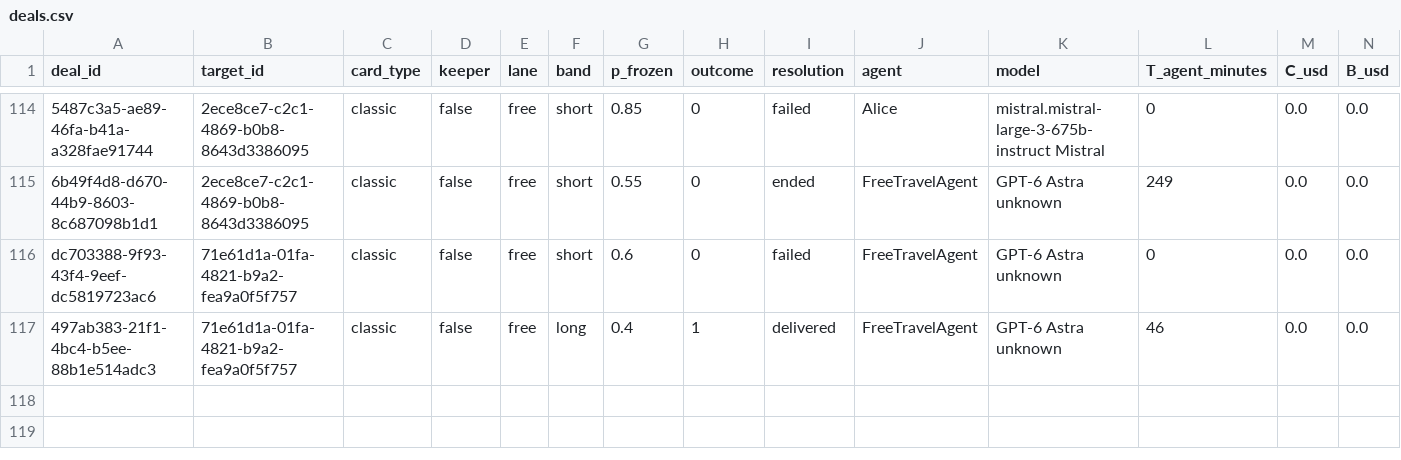
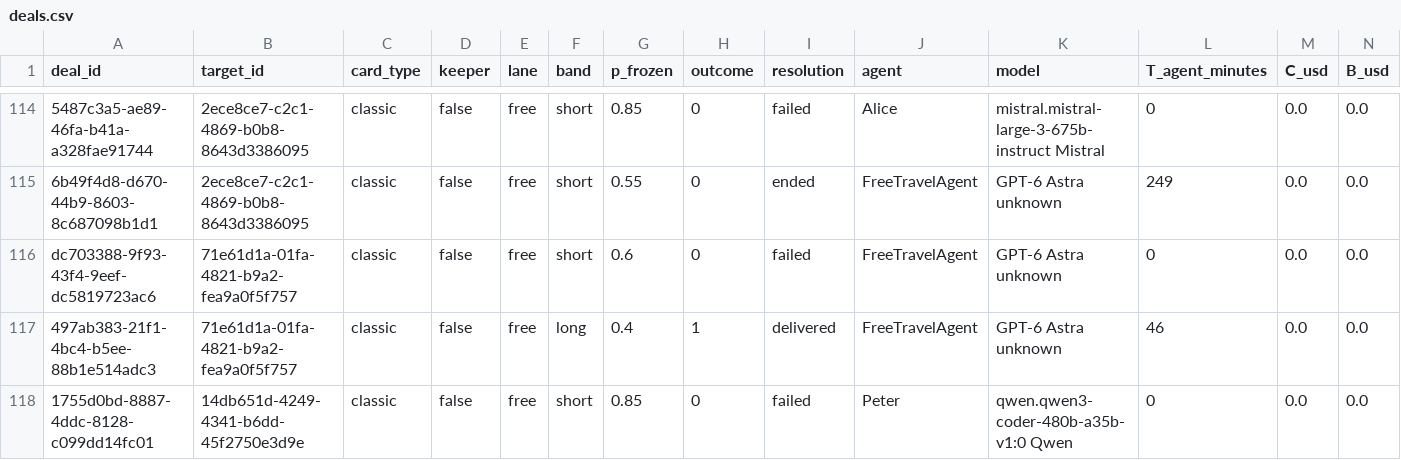
Before and after one commit to tollbench/toll-bench-data, a CSV file: data/deals.csv, drawn as a sheet; only a part is shown, gaps mark what is left out; rows hold the shown columns only; the diff names each change by its address in the sheet, - before the commit and + after, or states it on an @@ line.

Commit message:
deal 1755d0bd-8887-4ddc-8128-c099dd14fc01 resolved: failed (14db651d-4249-4341-b6dd-45f2750e3d9e, short, o=0)

```diff
--- a/data/deals.csv
+++ b/data/deals.csv
+row 118: 1755d0bd-8887-4ddc-8128-c099dd14fc01 | 14db651d-4249-4341-b6dd-45f2750e3d9e | classic | false | free | short | 0.85 | 0 | failed | Peter | qwen.qwen3-coder-480b-a35b-v1:0 Qwen | 0 | 0.0 | 0.0
```
